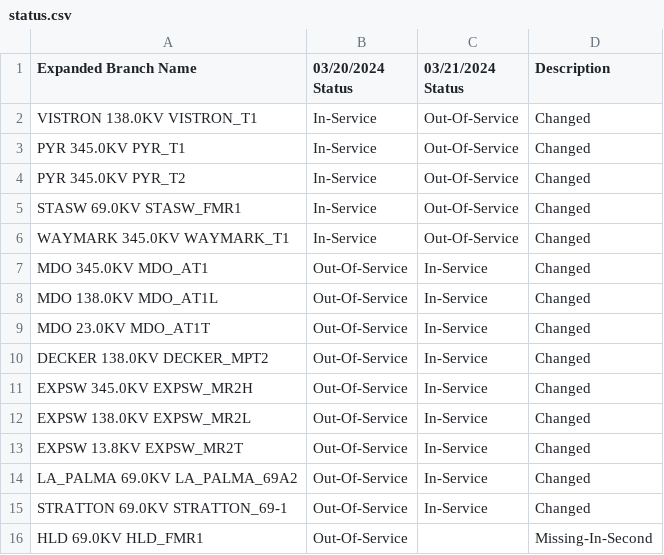
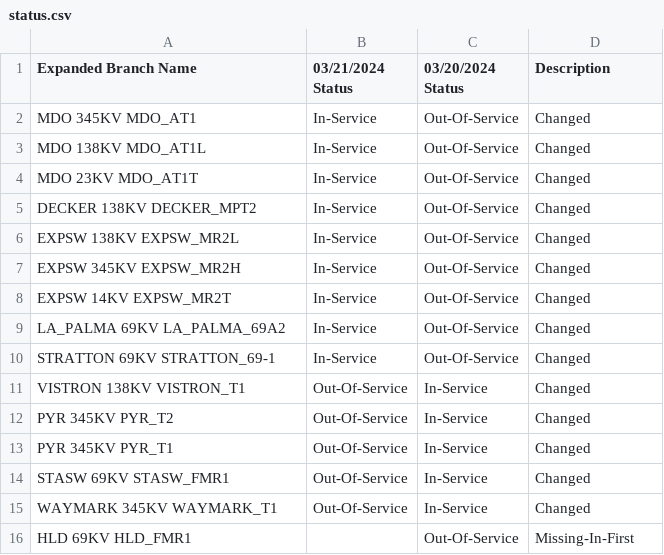
Before and after one commit to stephenxu10/Calpine-Internship-2023, a CSV file: data/Line and Transformer Comparisons/Xf/status.csv, drawn as a sheet.

```diff
--- a/data/Line and Transformer Comparisons/Xf/status.csv
+++ b/data/Line and Transformer Comparisons/Xf/status.csv
@@ -1,16 +1,16 @@
-Expanded Branch Name,03/20/2024 Status,03/21/2024 Status,Description
-VISTRON  138.0KV VISTRON_T1                      ,In-Service,Out-Of-Service,Changed
-PYR      345.0KV PYR_T1                          ,In-Service,Out-Of-Service,Changed
-PYR      345.0KV PYR_T2                          ,In-Service,Out-Of-Service,Changed
-STASW    69.0KV STASW_FMR1                      ,In-Service,Out-Of-Service,Changed
-WAYMARK  345.0KV WAYMARK_T1                      ,In-Service,Out-Of-Service,Changed
-MDO      345.0KV MDO_AT1                         ,Out-Of-Service,In-Service,Changed
-MDO      138.0KV MDO_AT1L                        ,Out-Of-Service,In-Service,Changed
-MDO      23.0KV MDO_AT1T                        ,Out-Of-Service,In-Service,Changed
-DECKER   138.0KV DECKER_MPT2                     ,Out-Of-Service,In-Service,Changed
-EXPSW    345.0KV EXPSW_MR2H                      ,Out-Of-Service,In-Service,Changed
-EXPSW    138.0KV EXPSW_MR2L                      ,Out-Of-Service,In-Service,Changed
-EXPSW    13.8KV EXPSW_MR2T                      ,Out-Of-Service,In-Service,Changed
-LA_PALMA 69.0KV LA_PALMA_69A2                   ,Out-Of-Service,In-Service,Changed
-STRATTON 69.0KV STRATTON_69-1                   ,Out-Of-Service,In-Service,Changed
-HLD      69.0KV HLD_FMR1                        ,Out-Of-Service,,Missing-In-Second
+Expanded Branch Name,03/21/2024 Status,03/20/2024 Status,Description
+MDO      345KV MDO_AT1                         ,In-Service,Out-Of-Service,Changed
+MDO      138KV MDO_AT1L                        ,In-Service,Out-Of-Service,Changed
+MDO      23KV MDO_AT1T                        ,In-Service,Out-Of-Service,Changed
+DECKER   138KV DECKER_MPT2                     ,In-Service,Out-Of-Service,Changed
+EXPSW    138KV EXPSW_MR2L                      ,In-Service,Out-Of-Service,Changed
+EXPSW    345KV EXPSW_MR2H                      ,In-Service,Out-Of-Service,Changed
+EXPSW    14KV EXPSW_MR2T                      ,In-Service,Out-Of-Service,Changed
+LA_PALMA 69KV LA_PALMA_69A2                   ,In-Service,Out-Of-Service,Changed
+STRATTON 69KV STRATTON_69-1                   ,In-Service,Out-Of-Service,Changed
+VISTRON  138KV VISTRON_T1                      ,Out-Of-Service,In-Service,Changed
+PYR      345KV PYR_T2                          ,Out-Of-Service,In-Service,Changed
+PYR      345KV PYR_T1                          ,Out-Of-Service,In-Service,Changed
+STASW    69KV STASW_FMR1                      ,Out-Of-Service,In-Service,Changed
+WAYMARK  345KV WAYMARK_T1                      ,Out-Of-Service,In-Service,Changed
+HLD      69KV HLD_FMR1                        ,,Out-Of-Service,Missing-In-First
```
Also changed, not shown: data/Line and Transformer Comparisons/Ln/RATEA.csv, data/Line and Transformer Comparisons/Ln/RATEB.csv, 7 other files.
